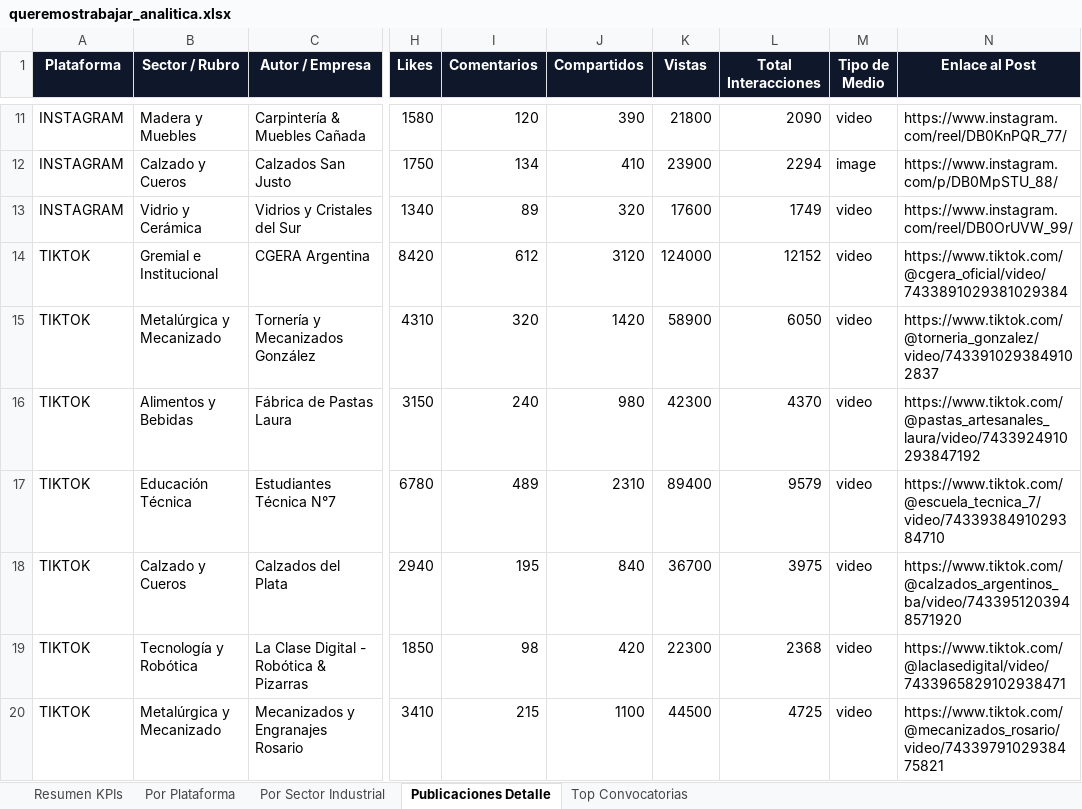
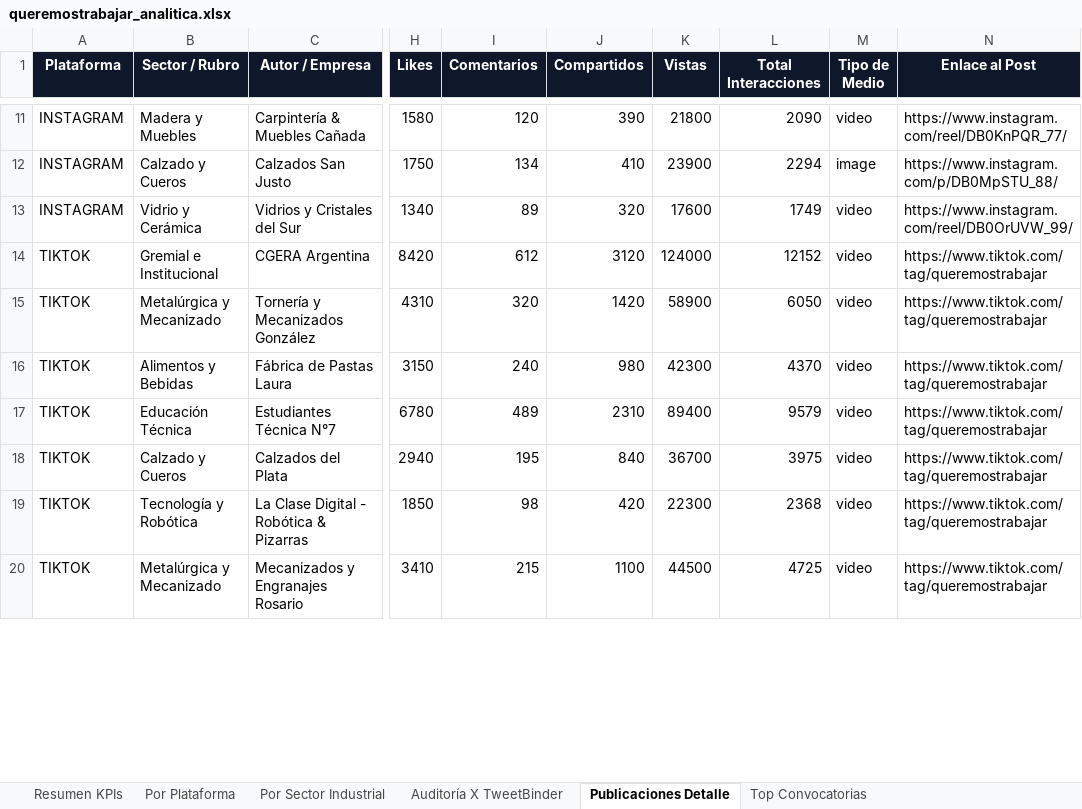
Before and after one commit to marcoslopezsoft/scrapper-hastag, an Excel workbook: data/processed/queremostrabajar_analitica.xlsx, sheet Publicaciones Detalle, drawn as a sheet; only a part is shown, gaps mark what is left out; values as stored, in another font and other column widths than the file's, no borders; the diff covers the shown part only; the diff names each change by its address in the sheet, - before the commit and + after, or states it on an @@ line.

Commit message:
Actualizar dashboard Streamlit con auditoría TweetBinder, métricas macro y corrección de enlaces

```diff
--- a/data/processed/queremostrabajar_analitica.xlsx (sheet Publicaciones Detalle)
+++ b/data/processed/queremostrabajar_analitica.xlsx (sheet Publicaciones Detalle)
+sheet tab: Auditoría X TweetBinder
-N14 (Enlace al Post): https://www.tiktok.com/@cgera_oficial/video/7433891029381029384
+N14 (Enlace al Post): https://www.tiktok.com/tag/queremostrabajar
-N15 (Enlace al Post): https://www.tiktok.com/@torneria_gonzalez/video/7433910293849102837
+N15 (Enlace al Post): https://www.tiktok.com/tag/queremostrabajar
-N16 (Enlace al Post): https://www.tiktok.com/@pastas_artesanales_laura/video/7433924910293847192
+N16 (Enlace al Post): https://www.tiktok.com/tag/queremostrabajar
-N17 (Enlace al Post): https://www.tiktok.com/@escuela_tecnica_7/video/7433938491029384710
+N17 (Enlace al Post): https://www.tiktok.com/tag/queremostrabajar
-N18 (Enlace al Post): https://www.tiktok.com/@calzados_argentinos_ba/video/7433951203948571920
+N18 (Enlace al Post): https://www.tiktok.com/tag/queremostrabajar
-N19 (Enlace al Post): https://www.tiktok.com/@laclasedigital/video/7433965829102938471
+N19 (Enlace al Post): https://www.tiktok.com/tag/queremostrabajar
-N20 (Enlace al Post): https://www.tiktok.com/@mecanizados_rosario/video/7433979102938475821
+N20 (Enlace al Post): https://www.tiktok.com/tag/queremostrabajar
```
Also changed, not shown: 23 added rows, 6 removed rows and 12 edited cells elsewhere in this sheet, sheet Por Sector Industrial, sheet Resumen KPIs, sheet Por Plataforma, sheet Top Convocatorias, 9 other files.
